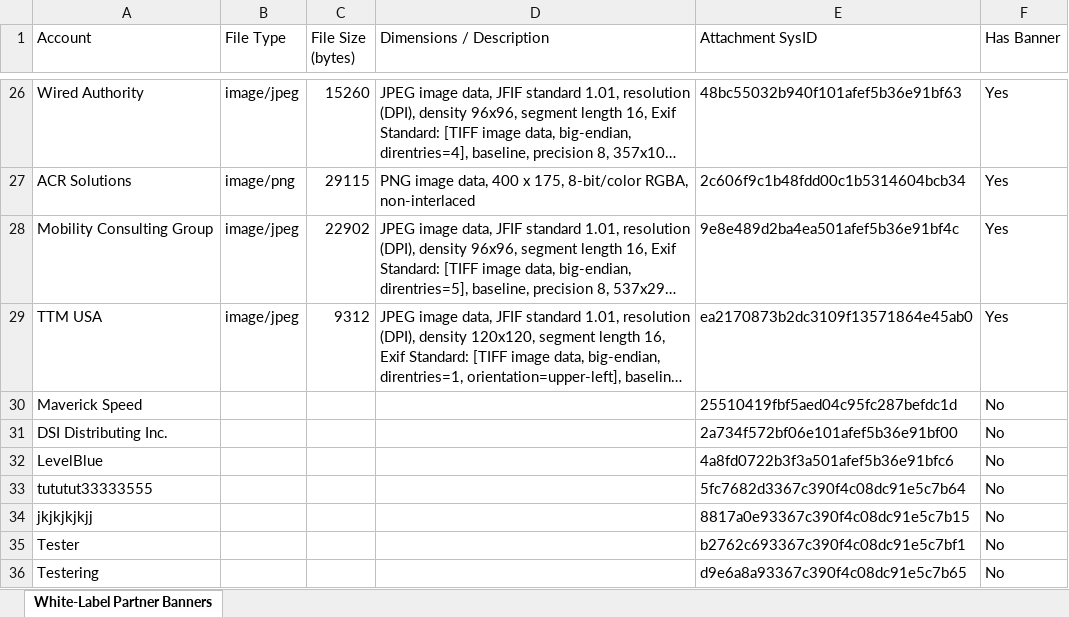
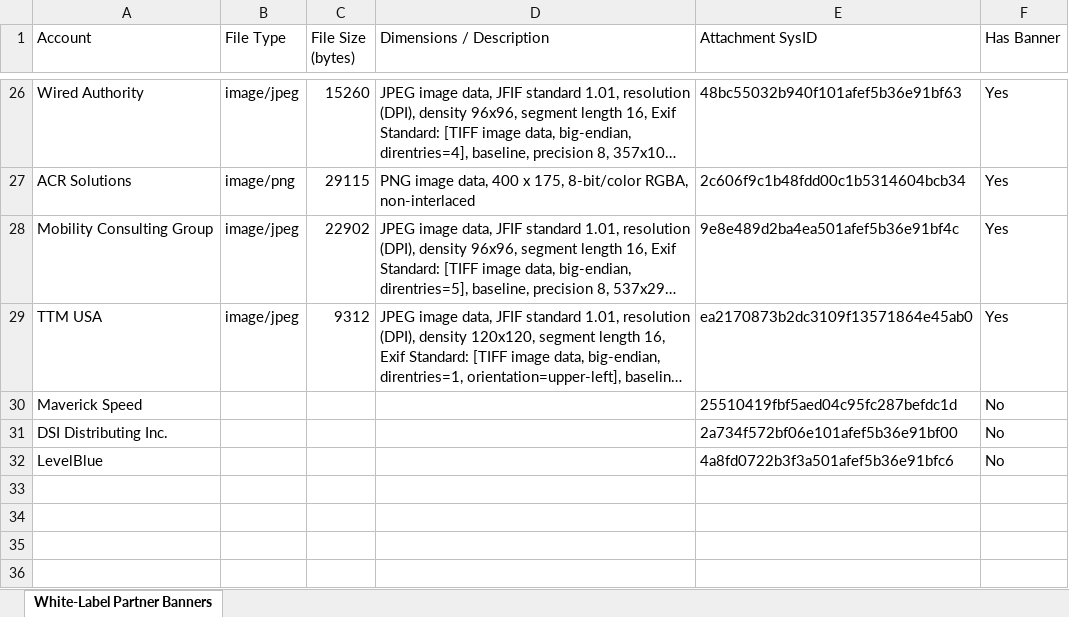
Before and after one commit to paladuguraj/servicenow-ai-browser-projects, an Excel workbook: reports/white-label-partner-banners.xlsx, sheet White-Label Partner Banners, drawn as a sheet; only a part is shown, gaps mark what is left out; long unchanged cells end in …; values as stored, in another font and other column widths than the file's, no borders; the diff names each change by its address in the sheet, - before the commit and + after, or states it on an @@ line.

```diff
--- a/reports/white-label-partner-banners.xlsx (sheet White-Label Partner Banners)
+++ b/reports/white-label-partner-banners.xlsx (sheet White-Label Partner Banners)
-row 33: tututut33333555 |  |  |  | 5fc7682d3367c390f4c08dc91e5c7b64 | No
-row 34: jkjkjkjkjj |  |  |  | 8817a0e93367c390f4c08dc91e5c7b15 | No
-row 35: Tester |  |  |  | b2762c693367c390f4c08dc91e5c7bf1 | No
-row 36: Testering |  |  |  | d9e6a8a93367c390f4c08dc91e5c7b65 | No
```
Also changed, not shown: 2 other files.
